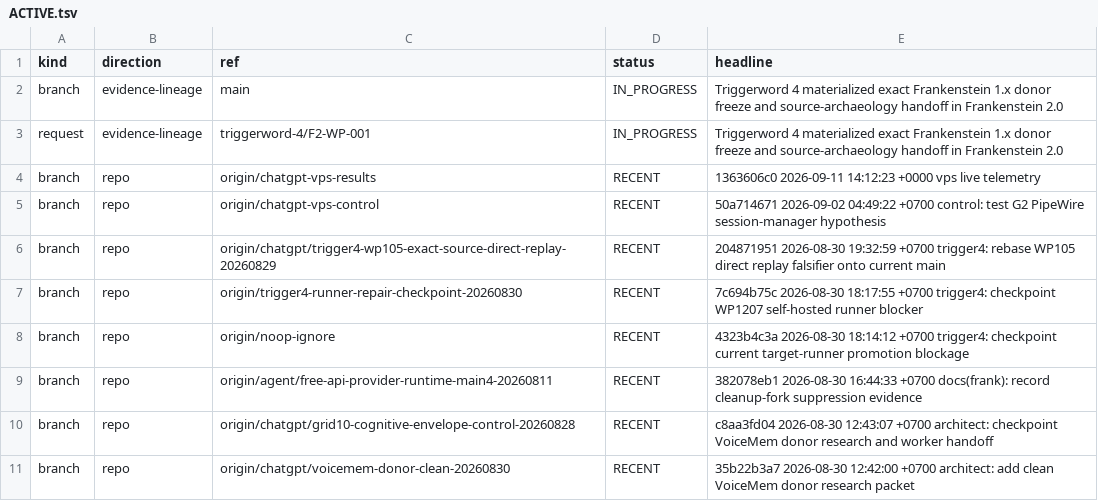
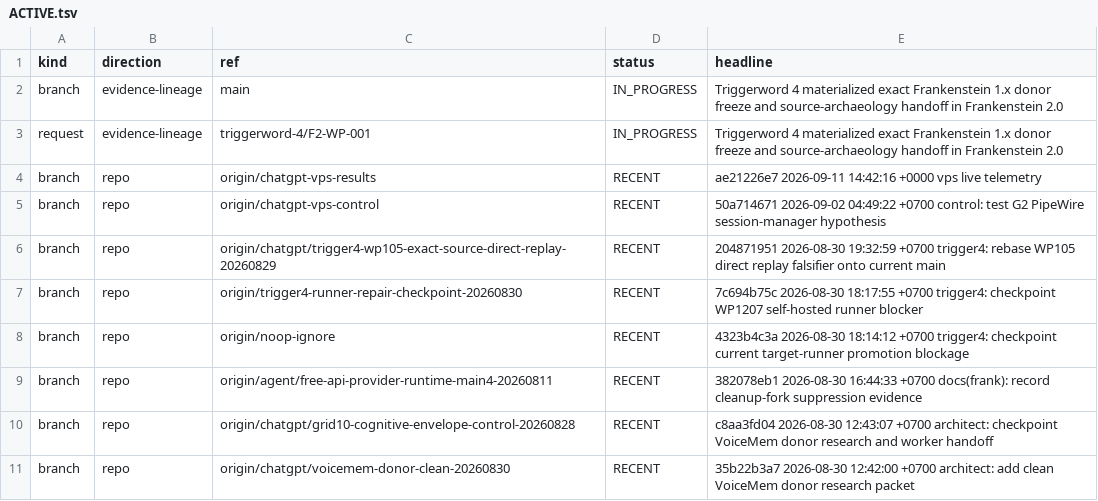
Before and after one commit to gschaidergabriel/Cognitive-devmachine, a TSV file: research_entity/00_CURRENT/ACTIVE.tsv, drawn as a sheet; only a part is shown.

Commit message:
current: refresh token-efficient research state [skip ci]

```diff
--- a/research_entity/00_CURRENT/ACTIVE.tsv
+++ b/research_entity/00_CURRENT/ACTIVE.tsv
@@ -3,3 +3,3 @@ branch	evidence-lineage	main	IN_PROGRESS	Triggerword 4 materialized exact Franke
 request	evidence-lineage	triggerword-4/F2-WP-001	IN_PROGRESS	Triggerword 4 materialized exact Frankenstein 1.x donor freeze and source-archaeology handoff in Frankenstein 2.0
-branch	repo	origin/chatgpt-vps-results	RECENT	1363606c0 2026-09-11 14:12:23 +0000 vps live telemetry
+branch	repo	origin/chatgpt-vps-results	RECENT	ae21226e7 2026-09-11 14:42:16 +0000 vps live telemetry
 branch	repo	origin/chatgpt-vps-control	RECENT	50a714671 2026-09-02 04:49:22 +0700 control: test G2 PipeWire session-manager hypothesis
```
Also changed, not shown: research_entity/00_CURRENT/RECENT.tsv, 15 other files.
